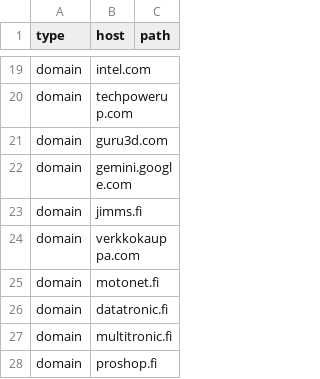
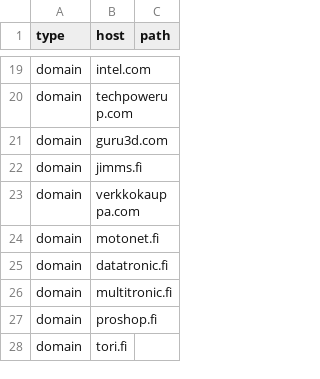
Before and after one commit to NightmaREE3Z/Firefox-Enhancer, a CSV file: blocker/lists/TrustedSites.csv, drawn as a sheet; only a part is shown, gaps mark what is left out; the shorter side is filled out with more unchanged rows.

```diff
--- a/blocker/lists/TrustedSites.csv
+++ b/blocker/lists/TrustedSites.csv
@@ -21,3 +21,2 @@ domain,techpowerup.com,
 domain,guru3d.com,
-domain,gemini.google.com,
 domain,jimms.fi,
```
Also changed, not shown: blocker/lists/blockedLinks.csv, 7 other files.
